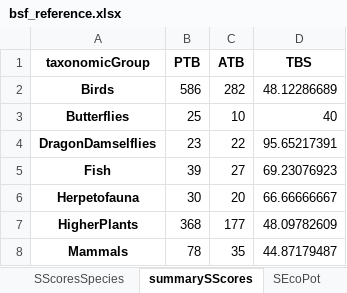
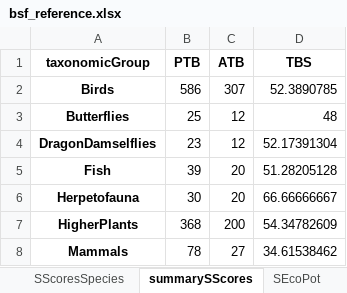
Before and after one commit to erjeetje/Virtual-River-prototype, an Excel workbook: scratch/bsf_reference.xlsx, sheet summarySScores, drawn as a sheet; values as stored, in another font and other column widths than the file's, no borders; the diff names each change by its address in the sheet, - before the commit and + after, or states it on an @@ line.

```diff
--- a/scratch/bsf_reference.xlsx (sheet summarySScores)
+++ b/scratch/bsf_reference.xlsx (sheet summarySScores)
-C2 (ATB): 282
+C2 (ATB): 307
-D2 (TBS): 48.12286689
+D2 (TBS): 52.3890785
-C3 (ATB): 10
+C3 (ATB): 12
-D3 (TBS): 40
+D3 (TBS): 48
-C4 (ATB): 22
+C4 (ATB): 12
-D4 (TBS): 95.65217391
+D4 (TBS): 52.17391304
-C5 (ATB): 27
+C5 (ATB): 20
-D5 (TBS): 69.23076923
+D5 (TBS): 51.28205128
-C7 (ATB): 177
+C7 (ATB): 200
-D7 (TBS): 48.09782609
+D7 (TBS): 54.34782609
-C8 (ATB): 35
+C8 (ATB): 27
-D8 (TBS): 44.87179487
+D8 (TBS): 34.61538462
```
Also changed, not shown: sheet SScoresSpecies, sheet SEcoAct, sheet speciesPresence, sheet ATE, sheet TES, sheet ATEI, 4 more sheets, scratch/bsf_intervention.xlsx, 12 other files.
